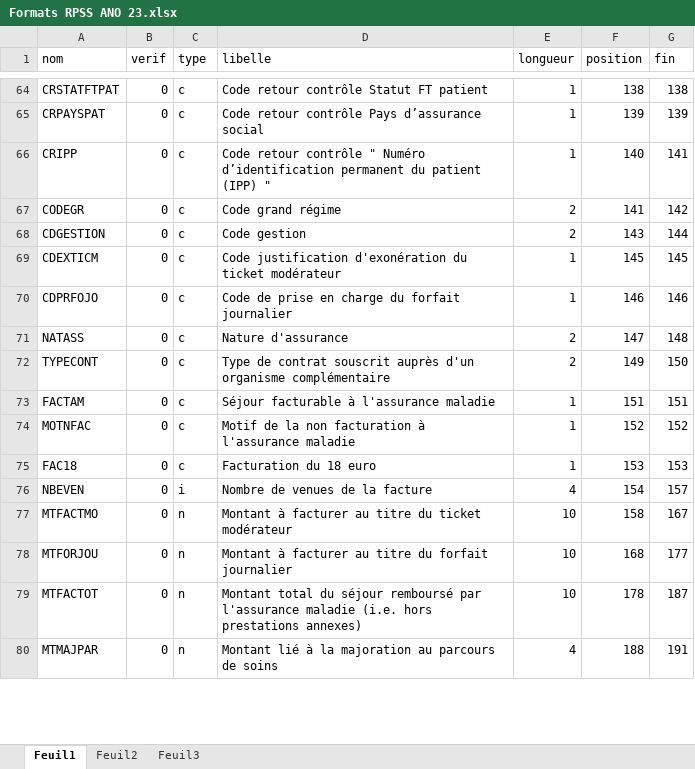
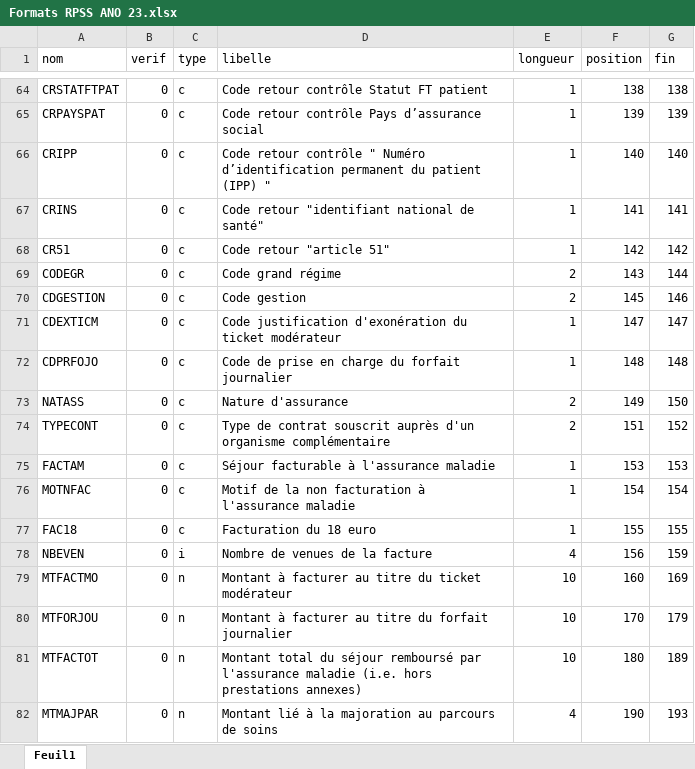
Before and after one commit to GuillaumePressiat/formats_pmeasyr, an Excel workbook: formats/excel/HAD/2023/Formats RPSS ANO 23.xlsx, sheet Feuil1, drawn as a sheet; only a part is shown, gaps mark what is left out; values as stored, in another font and other column widths than the file's, no borders; addresses are those after the commit; the diff covers the shown part only; the diff names each change by its address in the sheet, - before the commit and + after, or states it on an @@ line.

```diff
--- a/formats/excel/HAD/2023/Formats RPSS ANO 23.xlsx (sheet Feuil1)
+++ b/formats/excel/HAD/2023/Formats RPSS ANO 23.xlsx (sheet Feuil1)
-sheet tab: Feuil2
-sheet tab: Feuil3
-G66 (fin): 141
+G66 (fin): 140
+row 67: CRINS | 0 | c | Code retour "identifiant national de santé" | 1 | 141 | 141
+row 68: CR51 | 0 | c | Code retour "article 51" | 1 | 142 | 142
-F69 (position): 141
+F69 (position): 143
-G69 (fin): 142
+G69 (fin): 144
-F70 (position): 143
+F70 (position): 145
-G70 (fin): 144
+G70 (fin): 146
-F71 (position): 145
+F71 (position): 147
-G71 (fin): 145
+G71 (fin): 147
-F72 (position): 146
+F72 (position): 148
-G72 (fin): 146
+G72 (fin): 148
-F73 (position): 147
+F73 (position): 149
-G73 (fin): 148
+G73 (fin): 150
-F74 (position): 149
+F74 (position): 151
-G74 (fin): 150
+G74 (fin): 152
-F75 (position): 151
+F75 (position): 153
-G75 (fin): 151
+G75 (fin): 153
-F76 (position): 152
+F76 (position): 154
-G76 (fin): 152
+G76 (fin): 154
-F77 (position): 153
+F77 (position): 155
-G77 (fin): 153
+G77 (fin): 155
-F78 (position): 154
+F78 (position): 156
-G78 (fin): 157
+G78 (fin): 159
-F79 (position): 158
+F79 (position): 160
-G79 (fin): 167
+G79 (fin): 169
-F80 (position): 168
+F80 (position): 170
-G80 (fin): 177
+G80 (fin): 179
-F81 (position): 178
+F81 (position): 180
-G81 (fin): 187
+G81 (fin): 189
-F82 (position): 188
+F82 (position): 190
-G82 (fin): 191
+G82 (fin): 193
```
Also changed, not shown: 1 added row and 87 edited cells elsewhere in this sheet, formulas that keep their value, formats/excel/HAD/2023/Formats RAPSS ANO 23.xlsx, formats/excel/HAD/2023/Formats RAPSS MED 23.xlsx.
